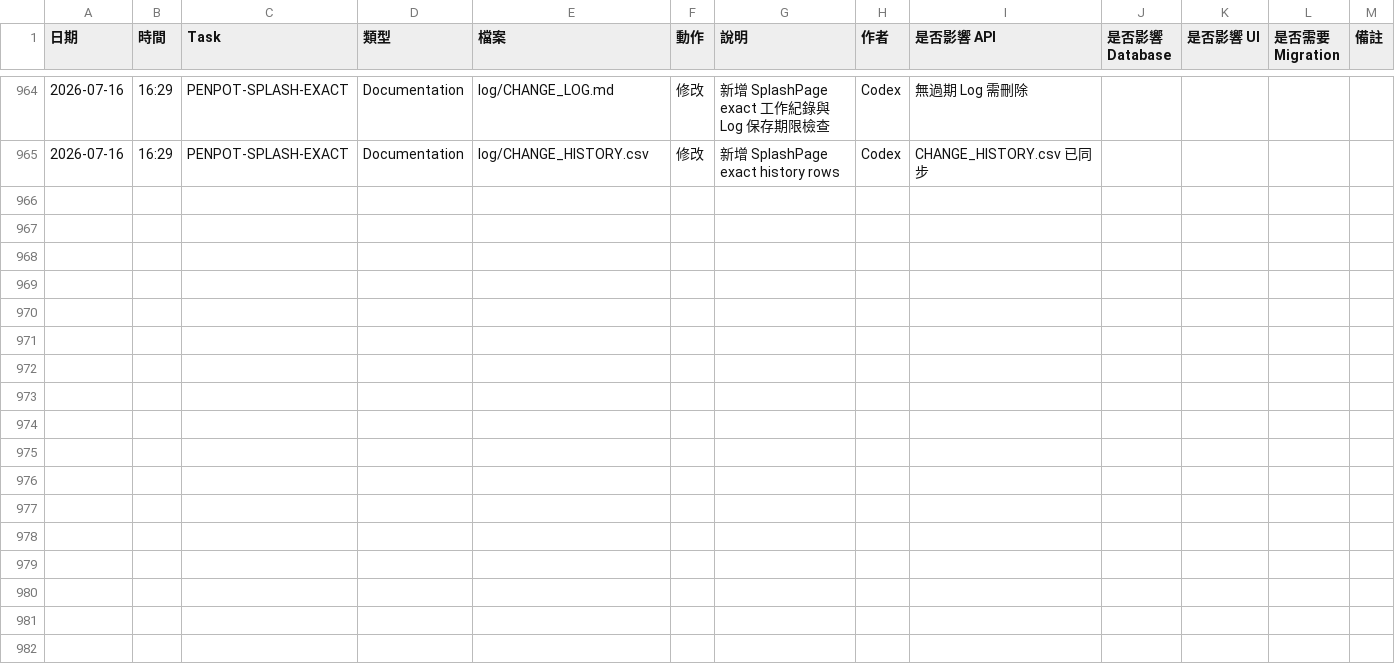
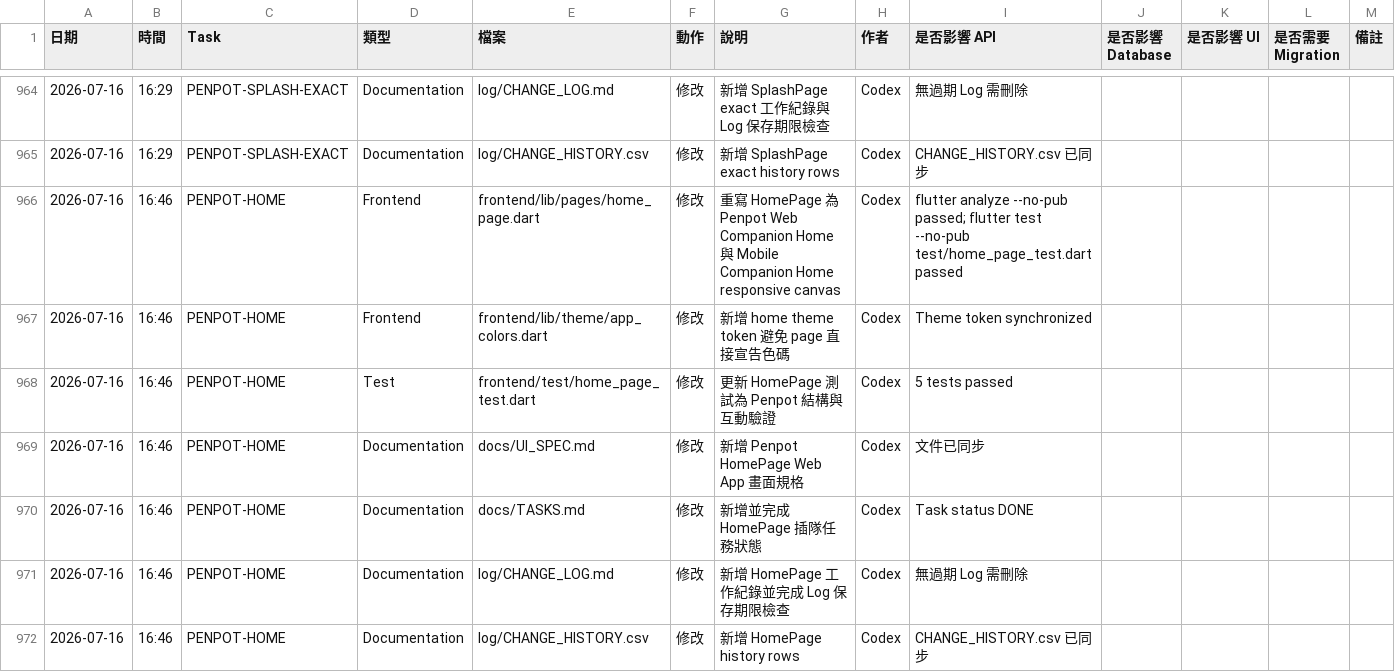
Before and after one commit to LinWeiChun/monsters, a CSV file: log/CHANGE_HISTORY.csv, drawn as a sheet; only a part is shown, gaps mark what is left out.

Commit message:
feat(home): align companion home with Penpot

```diff
--- a/log/CHANGE_HISTORY.csv
+++ b/log/CHANGE_HISTORY.csv
@@ -965 +965,8 @@
 2026-07-16,16:29,PENPOT-SPLASH-EXACT,Documentation,log/CHANGE_HISTORY.csv,修改,新增 SplashPage exact history rows,Codex,CHANGE_HISTORY.csv 已同步
+2026-07-16,16:46,PENPOT-HOME,Frontend,frontend/lib/pages/home_page.dart,修改,重寫 HomePage 為 Penpot Web Companion Home 與 Mobile Companion Home responsive canvas,Codex,flutter analyze --no-pub passed; flutter test --no-pub test/home_page_test.dart passed
+2026-07-16,16:46,PENPOT-HOME,Frontend,frontend/lib/theme/app_colors.dart,修改,新增 home theme token 避免 page 直接宣告色碼,Codex,Theme token synchronized
+2026-07-16,16:46,PENPOT-HOME,Test,frontend/test/home_page_test.dart,修改,更新 HomePage 測試為 Penpot 結構與互動驗證,Codex,5 tests passed
+2026-07-16,16:46,PENPOT-HOME,Documentation,docs/UI_SPEC.md,修改,新增 Penpot HomePage Web App 畫面規格,Codex,文件已同步
+2026-07-16,16:46,PENPOT-HOME,Documentation,docs/TASKS.md,修改,新增並完成 HomePage 插隊任務狀態,Codex,Task status DONE
+2026-07-16,16:46,PENPOT-HOME,Documentation,log/CHANGE_LOG.md,修改,新增 HomePage 工作紀錄並完成 Log 保存期限檢查,Codex,無過期 Log 需刪除
+2026-07-16,16:46,PENPOT-HOME,Documentation,log/CHANGE_HISTORY.csv,修改,新增 HomePage history rows,Codex,CHANGE_HISTORY.csv 已同步
```
Also changed, not shown: 6 other files.
